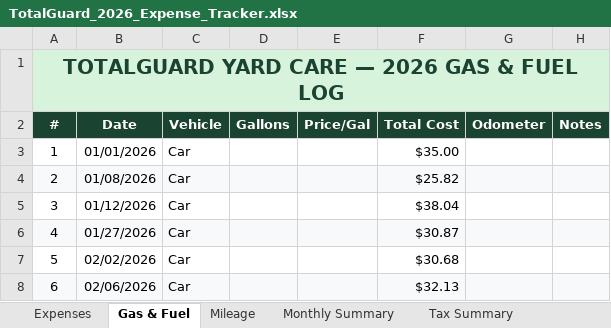
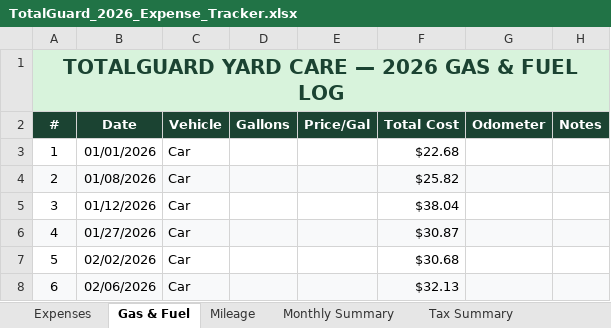
Before and after one commit to ashtonkferry-create/tgyardcare-next, an Excel workbook: TotalGuard_2026_Expense_Tracker.xlsx, sheet Gas & Fuel, drawn as a sheet; only a part is shown; values as stored, in another font and other column widths than the file's, no borders; the diff names each change by its address in the sheet, - before the commit and + after, or states it on an @@ line.

```diff
--- a/TotalGuard_2026_Expense_Tracker.xlsx (sheet Gas & Fuel)
+++ b/TotalGuard_2026_Expense_Tracker.xlsx (sheet Gas & Fuel)
-F3 (Total Cost): $35.00
+F3 (Total Cost): $22.68
```
Also changed, not shown: sheet Expenses, 1 other file.
